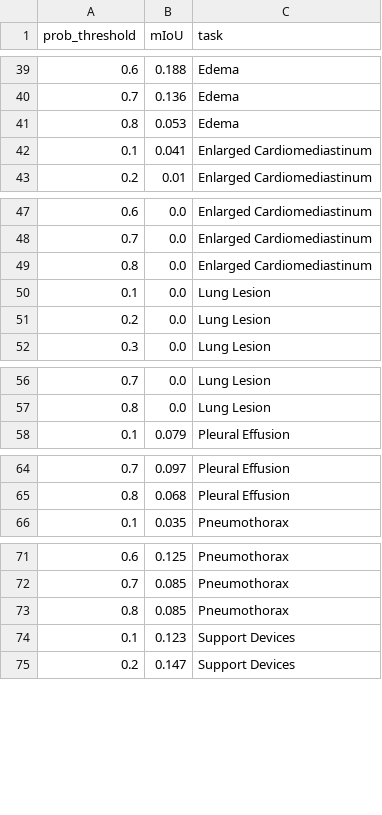
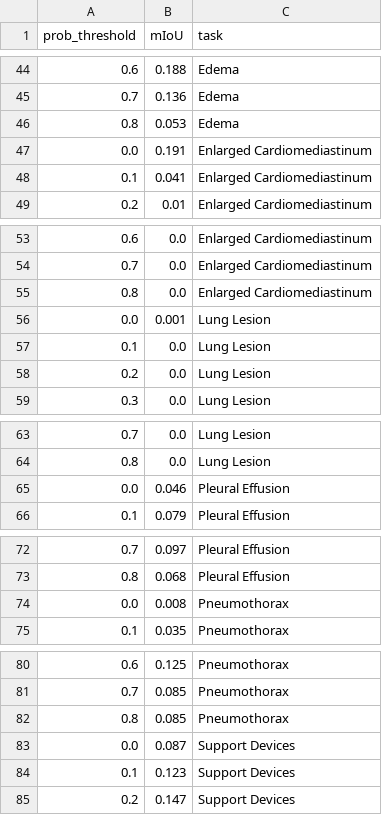
Before and after one commit to rajpurkarlab/cheXlocalize, a CSV file: sample/probability_tuning_results.csv (was probability_tuning_results.csv), drawn as a sheet; only a part is shown, gaps mark what is left out; the diff covers the shown part only; the diff names each change by its address in the sheet, - before the commit and + after, or states it on an @@ line.

```diff
--- a/probability_tuning_results.csv
+++ b/sample/probability_tuning_results.csv
+row 47: 0.0 | 0.191 | Enlarged Cardiomediastinum
+row 56: 0.0 | 0.001 | Lung Lesion
+row 65: 0.0 | 0.046 | Pleural Effusion
+row 74: 0.0 | 0.008 | Pneumothorax
+row 83: 0.0 | 0.087 | Support Devices
```
Also changed, not shown: 5 added rows elsewhere in this file, 1 other file.
